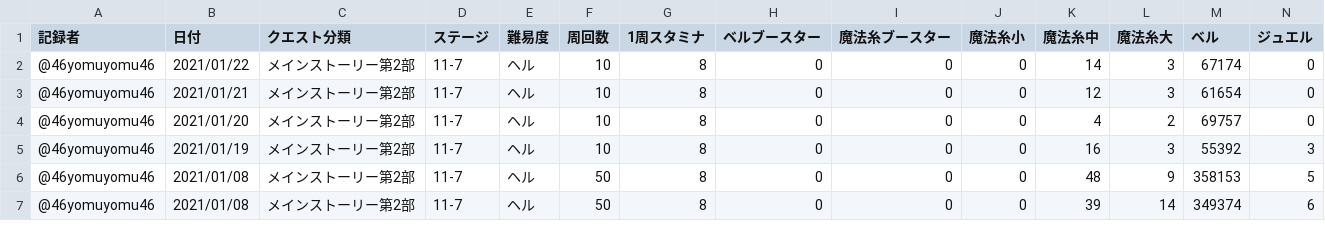
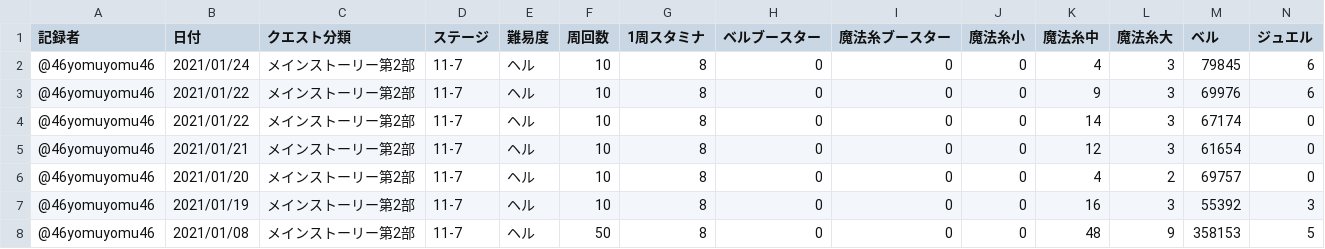
Before and after one commit to noko-noko-mk2/mgcm-data, a TSV file: data/メインストーリー第2部/第11章.tsv, drawn as a sheet; only a part is shown; the shorter side is filled out with more unchanged rows; rows hold the shown columns only; the diff names each change by its address in the sheet, - before the commit and + after, or states it on an @@ line.

```diff
--- a/data/メインストーリー第2部/第11章.tsv
+++ b/data/メインストーリー第2部/第11章.tsv
+row 2: @46yomuyomu46 | 2021/01/24 | メインストーリー第2部 | 11-7 | ヘル | 10 | 8 | 0 | 0 | 0 | 4 | 3 | 79845 | 6
+row 3: @46yomuyomu46 | 2021/01/22 | メインストーリー第2部 | 11-7 | ヘル | 10 | 8 | 0 | 0 | 0 | 9 | 3 | 69976 | 6
```
Also changed, not shown: data/メインストーリー第2部/終章.tsv, data/宝珠が出るアワビ/夜.tsv, 7 other files.
